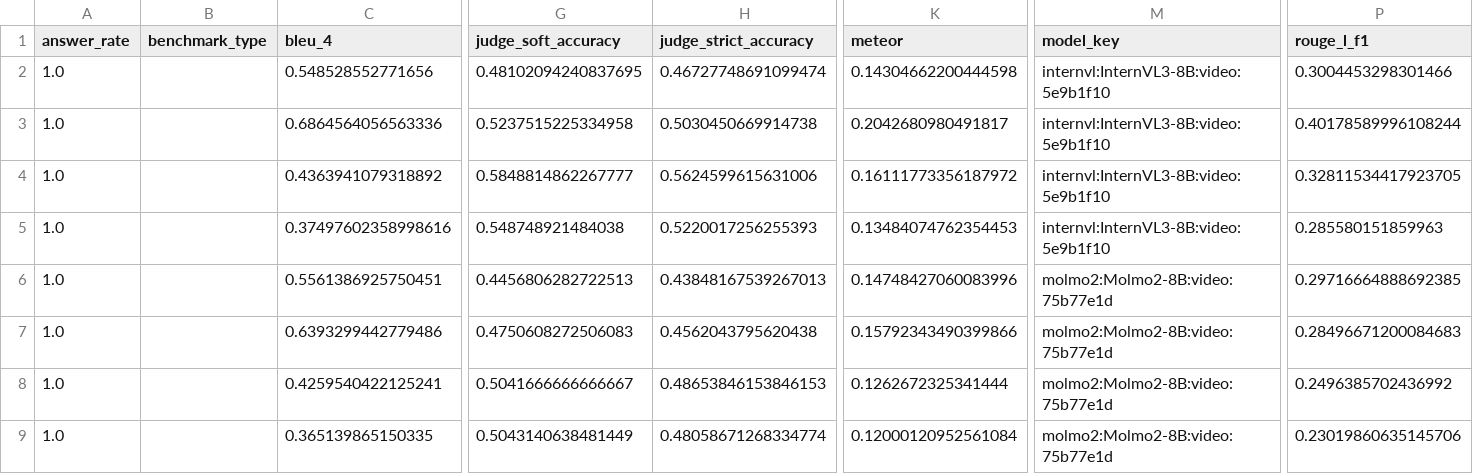
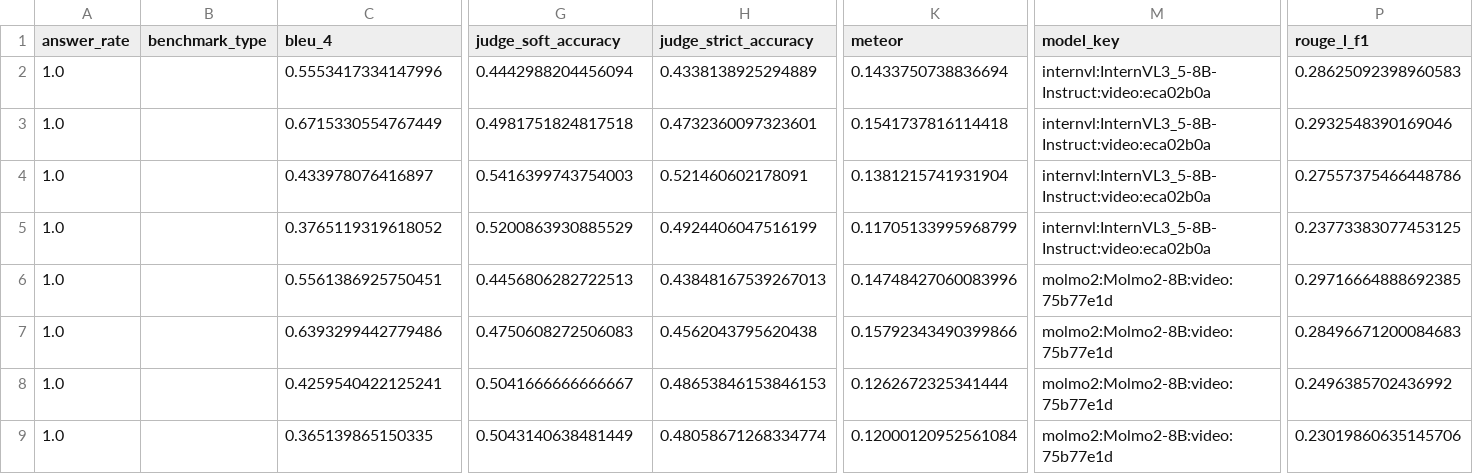
Before and after one commit to luckeysherpa07/annotationpipeline, a CSV file: outputs/evaluations/vlm_native_video_8b/answer_metrics_modality_scores.csv, drawn as a sheet; only a part is shown, gaps mark what is left out; removed rows and columns are numbered as before the commit, all else as after; rows hold the shown columns only; the diff names each change by its address in the sheet, - before the commit and + after, or states it on an @@ line.

```diff
--- a/outputs/evaluations/vlm_native_video_8b/answer_metrics_modality_scores.csv
+++ b/outputs/evaluations/vlm_native_video_8b/answer_metrics_modality_scores.csv
-row 2: 1.0 |  | 0.548528552771656 | 0.48102094240837695 | 0.46727748691099474 | 0.14304662200444598 | internvl:InternVL3-8B:video:5e9b1f10 | 0.3004453298301466
-row 3: 1.0 |  | 0.6864564056563336 | 0.5237515225334958 | 0.5030450669914738 | 0.2042680980491817 | internvl:InternVL3-8B:video:5e9b1f10 | 0.40178589996108244
+row 2: 1.0 |  | 0.5553417334147996 | 0.4442988204456094 | 0.4338138925294889 | 0.1433750738836694 | internvl:InternVL3_5-8B-Instruct:video:eca02b0a | 0.28625092398960583
+row 3: 1.0 |  | 0.6715330554767449 | 0.4981751824817518 | 0.4732360097323601 | 0.1541737816114418 | internvl:InternVL3_5-8B-Instruct:video:eca02b0a | 0.2932548390169046
-C4 (bleu_4): 0.4363941079318892
+C4 (bleu_4): 0.433978076416897
-G4 (judge_soft_accuracy): 0.5848814862267777
+G4 (judge_soft_accuracy): 0.5416399743754003
-H4 (judge_strict_accuracy): 0.5624599615631006
+H4 (judge_strict_accuracy): 0.521460602178091
-K4 (meteor): 0.16111773356187972
+K4 (meteor): 0.1381215741931904
-M4 (model_key): internvl:InternVL3-8B:video:5e9b1f10
+M4 (model_key): internvl:InternVL3_5-8B-Instruct:video:eca02b0a
-P4 (rouge_l_f1): 0.32811534417923705
+P4 (rouge_l_f1): 0.27557375466448786
-row 5: 1.0 |  | 0.37497602358998616 | 0.548748921484038 | 0.5220017256255393 | 0.13484074762354453 | internvl:InternVL3-8B:video:5e9b1f10 | 0.285580151859963
+row 5: 1.0 |  | 0.3765119319618052 | 0.5200863930885529 | 0.4924406047516199 | 0.11705133995968799 | internvl:InternVL3_5-8B-Instruct:video:eca02b0a | 0.23773383077453125
```
Also changed, not shown: outputs/evaluations/vlm_native_video_8b/answer_metrics_section_scores.csv, outputs/evaluations/vlm_native_video_8b/answer_metrics_summary.csv, 9 other files.
